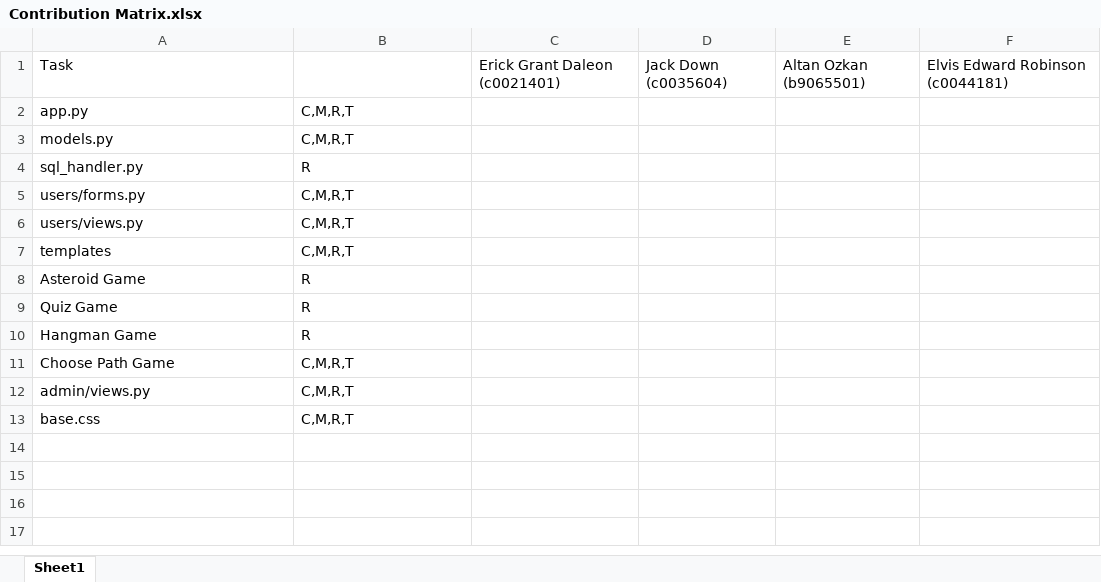
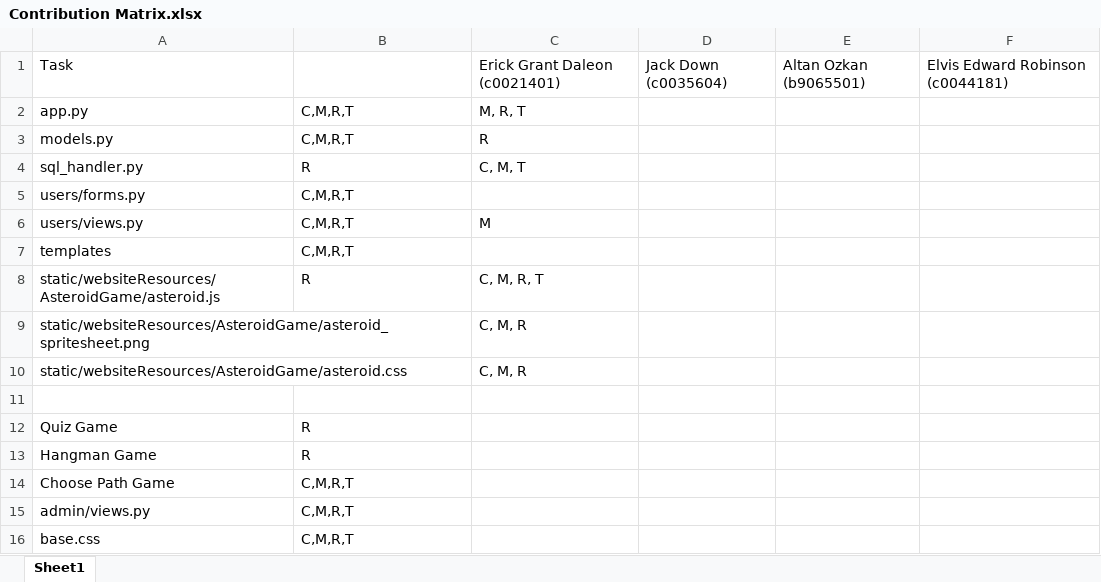
Before and after one commit to kyledarrenanderson/CSC2033Coursework, an Excel workbook: Contribution Matrix.xlsx, sheet Sheet1, drawn as a sheet; values as stored, in another font and other column widths than the file's, no borders; table styles not drawn; addresses are those after the commit; the diff names each change by its address in the sheet, - before the commit and + after, or states it on an @@ line.

Commit message:
Updated contribution matrix

```diff
--- a/Contribution Matrix.xlsx (sheet Sheet1)
+++ b/Contribution Matrix.xlsx (sheet Sheet1)
-C2: (empty)
+C2: M, R, T
-C3: (empty)
+C3: R
-C4: (empty)
+C4: C, M, T
-C6: (empty)
+C6: M
+row 8: static/websiteResources/AsteroidGame/asteroid.js | R | C, M, R, T
+row 9: static/websiteResources/AsteroidGame/asteroid_spritesheet.png |  | C, M, R
+row 10: static/websiteResources/AsteroidGame/asteroid.css |  | C, M, R
-row 11: Asteroid Game | R
+row 11: (empty)
```
